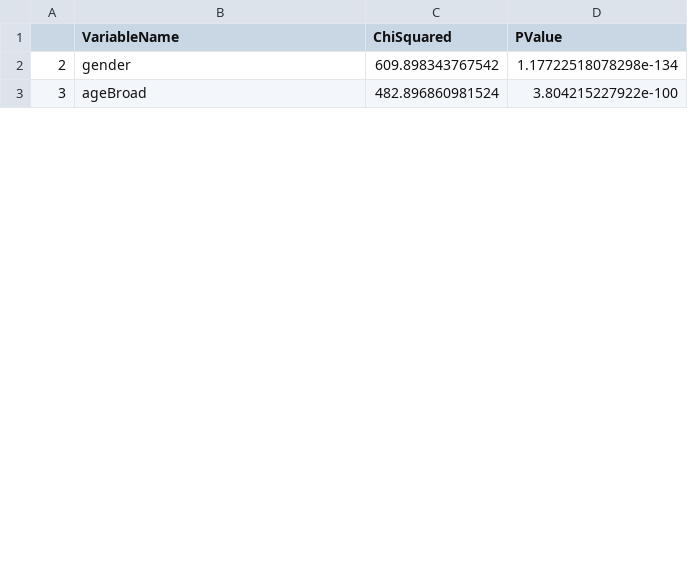
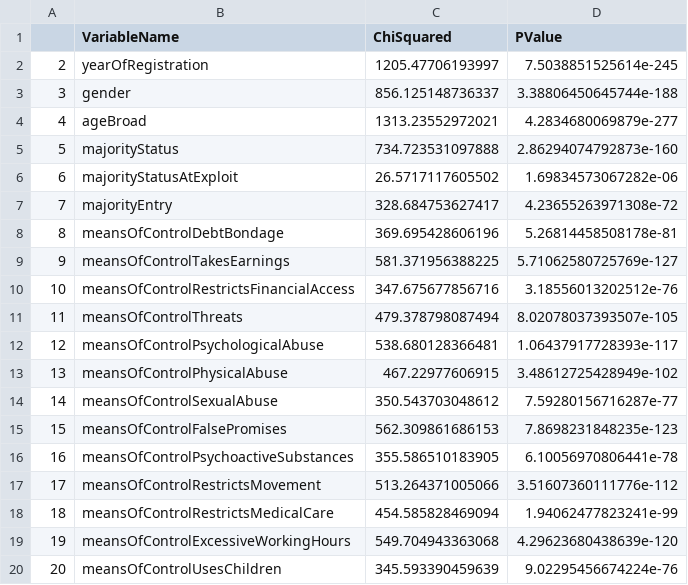
Before and after one commit to Adameron0/Undergrad-Trafficking-Research, a CSV file: Final_Article/R_Code/Graphics/ChiSquareDF1.csv, drawn as a sheet; only a part is shown; addresses are those after the commit; the diff covers the shown part only; the diff names each change by its address in the sheet, - before the commit and + after, or states it on an @@ line.

Commit message:
Further work on Data
- Created quasi-variables for missingness
- Further work on report

*NOTE*
Commits were infrequent in the month of march due to work having to be saved on my computer for quick access and ability to execute code and store variables efficiently

```diff
--- a/Final_Article/R_Code/Graphics/ChiSquareDF1.csv
+++ b/Final_Article/R_Code/Graphics/ChiSquareDF1.csv
+row 2: 2 | yearOfRegistration | 1205.47706193997 | 7.5038851525614e-245
@@ column A renumbered from row 3 down @@
-C3 (ChiSquared): 609.898343767542
+C3 (ChiSquared): 856.125148736337
-D3 (PValue): 1.17722518078298e-134
+D3 (PValue): 3.38806450645744e-188
-C4 (ChiSquared): 482.896860981524
+C4 (ChiSquared): 1313.23552972021
-D4 (PValue): 3.804215227922e-100
+D4 (PValue): 4.2834680069879e-277
+row 5: 5 | majorityStatus | 734.723531097888 | 2.86294074792873e-160
+row 6: 6 | majorityStatusAtExploit | 26.5717117605502 | 1.69834573067282e-06
+row 7: 7 | majorityEntry | 328.684753627417 | 4.23655263971308e-72
+row 8: 8 | meansOfControlDebtBondage | 369.695428606196 | 5.26814458508178e-81
+row 9: 9 | meansOfControlTakesEarnings | 581.371956388225 | 5.71062580725769e-127
+row 10: 10 | meansOfControlRestrictsFinancialAccess | 347.675677856716 | 3.18556013202512e-76
+row 11: 11 | meansOfControlThreats | 479.378798087494 | 8.02078037393507e-105
+row 12: 12 | meansOfControlPsychologicalAbuse | 538.680128366481 | 1.06437917728393e-117
+row 13: 13 | meansOfControlPhysicalAbuse | 467.22977606915 | 3.48612725428949e-102
+row 14: 14 | meansOfControlSexualAbuse | 350.543703048612 | 7.59280156716287e-77
+row 15: 15 | meansOfControlFalsePromises | 562.309861686153 | 7.8698231848235e-123
+row 16: 16 | meansOfControlPsychoactiveSubstances | 355.586510183905 | 6.10056970806441e-78
+row 17: 17 | meansOfControlRestrictsMovement | 513.264371005066 | 3.51607360111776e-112
+row 18: 18 | meansOfControlRestrictsMedicalCare | 454.585828469094 | 1.94062477823241e-99
+row 19: 19 | meansOfControlExcessiveWorkingHours | 549.704943363068 | 4.29623680438639e-120
+row 20: 20 | meansOfControlUsesChildren | 345.593390459639 | 9.02295456674224e-76
```
Also changed, not shown: 22 added rows and 26 edited cells elsewhere in this file, Final_Article/R_Code/Graphics/ChiSquareDF2.csv, 22 other files.
